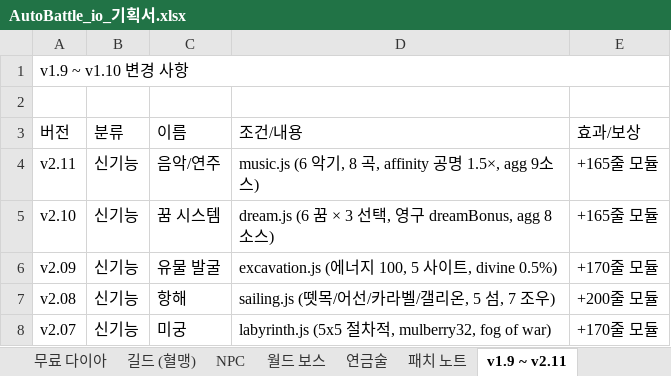
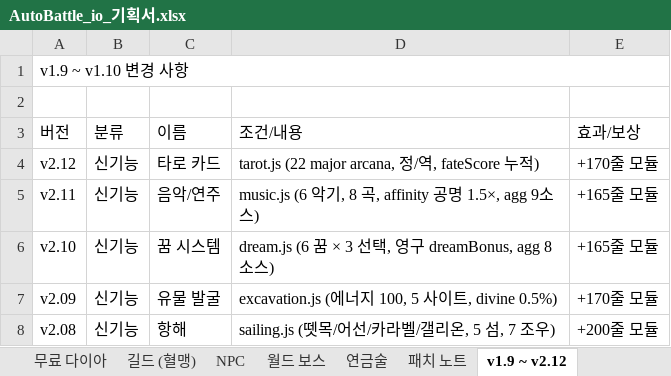
Before and after one commit to goodholic/Baduk-Marble, an Excel workbook: AutoBattle_io_기획서.xlsx, sheet v1.9 ~ v2.12, drawn as a sheet; only a part is shown; the shorter side is filled out with more unchanged rows; values as stored, in another font and other column widths than the file's, no cell formats; the diff names each change by its address in the sheet, - before the commit and + after, or states it on an @@ line.

```diff
--- a/AutoBattle_io_기획서.xlsx (sheet v1.9 ~ v2.12)
+++ b/AutoBattle_io_기획서.xlsx (sheet v1.9 ~ v2.12)
-sheet tab: v1.9 ~ v2.11
+sheet tab: v1.9 ~ v2.12
+row 4: v2.12 | 신기능 | 타로 카드 | tarot.js (22 major arcana, 정/역, fateScore 누적) | +170줄 모듈
```
Also changed, not shown: sheet 패치 노트, cell formats, 5 other files.
